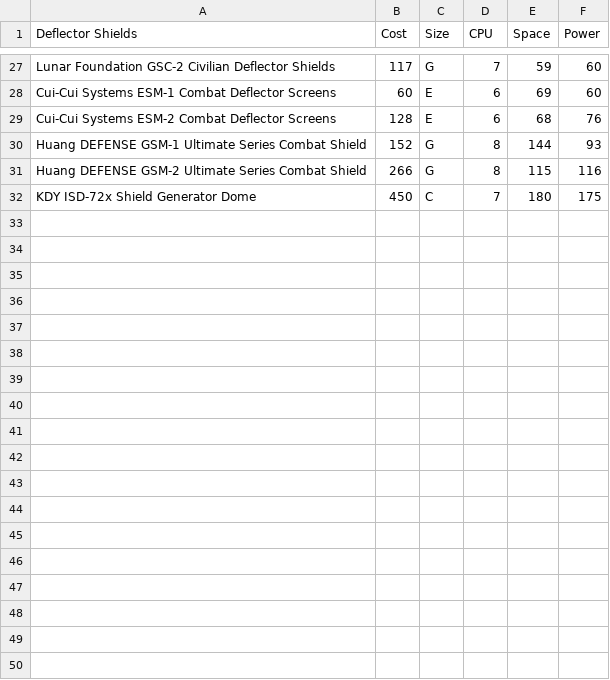
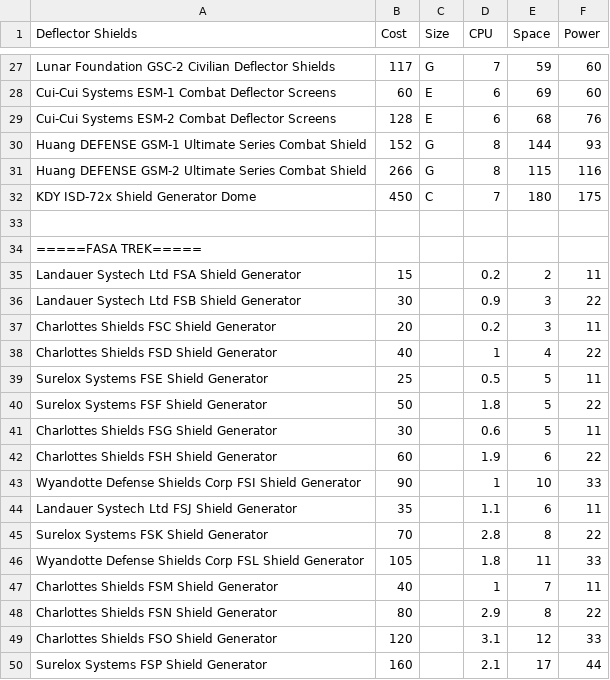
Before and after one commit to herosheets/woin-starships, a CSV file: starship_data/deflectors.csv, drawn as a sheet; only a part is shown, gaps mark what is left out; the diff names each change by its address in the sheet, - before the commit and + after, or states it on an @@ line.

Commit message:
Update deflectors.csv

```diff
--- a/starship_data/deflectors.csv
+++ b/starship_data/deflectors.csv
+row 33: (empty)
+row 34: =====FASA TREK=====
+row 35: Landauer Systech Ltd FSA Shield Generator | 15 |  | 0.2 | 2 | 11
+row 36: Landauer Systech Ltd FSB Shield Generator | 30 |  | 0.9 | 3 | 22
+row 37: Charlottes Shields FSC Shield Generator | 20 |  | 0.2 | 3 | 11
+row 38: Charlottes Shields FSD Shield Generator | 40 |  | 1 | 4 | 22
+row 39: Surelox Systems FSE Shield Generator | 25 |  | 0.5 | 5 | 11
+row 40: Surelox Systems FSF Shield Generator | 50 |  | 1.8 | 5 | 22
+row 41: Charlottes Shields FSG Shield Generator | 30 |  | 0.6 | 5 | 11
+row 42: Charlottes Shields FSH Shield Generator | 60 |  | 1.9 | 6 | 22
+row 43: Wyandotte Defense Shields Corp FSI Shield Generator | 90 |  | 1 | 10 | 33
+row 44: Landauer Systech Ltd FSJ Shield Generator | 35 |  | 1.1 | 6 | 11
+row 45: Surelox Systems FSK Shield Generator | 70 |  | 2.8 | 8 | 22
+row 46: Wyandotte Defense Shields Corp FSL Shield Generator | 105 |  | 1.8 | 11 | 33
+row 47: Charlottes Shields FSM Shield Generator | 40 |  | 1 | 7 | 11
+row 48: Charlottes Shields FSN Shield Generator | 80 |  | 2.9 | 8 | 22
+row 49: Charlottes Shields FSO Shield Generator | 120 |  | 3.1 | 12 | 33
+row 50: Surelox Systems FSP Shield Generator | 160 |  | 2.1 | 17 | 44
```
